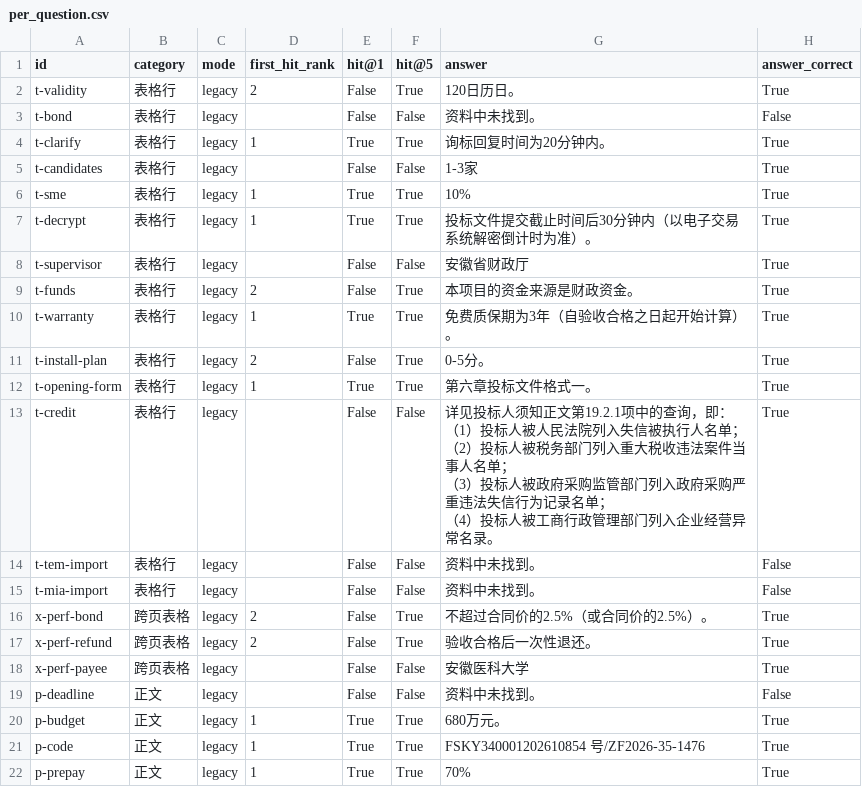
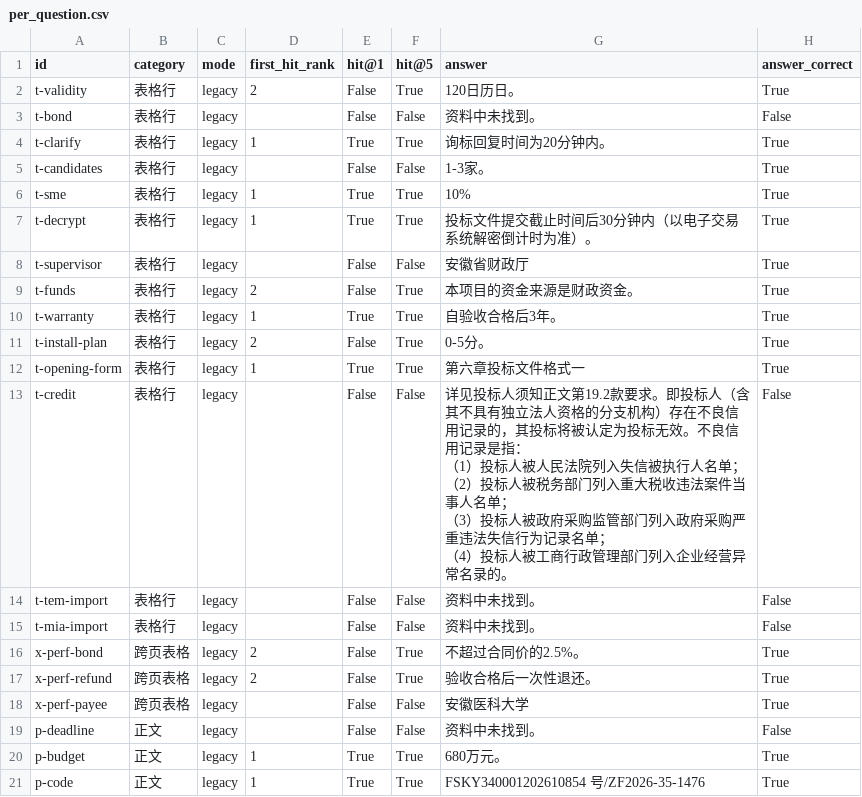
Before and after one commit to gjjkbssg/KnowAgent, a CSV file: interview_materials/results/pdf_parsing/per_question.csv, drawn as a sheet; only a part is shown; the shorter side is filled out with more unchanged rows; the diff covers the shown part only.

```diff
--- a/interview_materials/results/pdf_parsing/per_question.csv
+++ b/interview_materials/results/pdf_parsing/per_question.csv
@@ -4,3 +4,3 @@ t-bond,表格行,legacy,,False,False,资料中未找到。,False
 t-clarify,表格行,legacy,1,True,True,询标回复时间为20分钟内。,True
-t-candidates,表格行,legacy,,False,False,1-3家,True
+t-candidates,表格行,legacy,,False,False,1-3家。,True
 t-sme,表格行,legacy,1,True,True,10%,True
@@ -9,13 +9,13 @@ t-supervisor,表格行,legacy,,False,False,安徽省财政厅,True
 t-funds,表格行,legacy,2,False,True,本项目的资金来源是财政资金。,True
-t-warranty,表格行,legacy,1,True,True,免费质保期为3年（自验收合格之日起开始计算）。,True
+t-warranty,表格行,legacy,1,True,True,自验收合格后3年。,True
 t-install-plan,表格行,legacy,2,False,True,0-5分。,True
-t-opening-form,表格行,legacy,1,True,True,第六章投标文件格式一。,True
-t-credit,表格行,legacy,,False,False,"详见投标人须知正文第19.2.1项中的查询，即：
-（1）投标人被人民法院列入失信被执行人名单；
-（2）投标人被税务部门列入重大税收违法案件当事人名单；
-（3）投标人被政府采购监管部门列入政府采购严重违法失信行为记录名单；
-（4）投标人被工商行政管理部门列入企业经营异常名录。",True
+t-opening-form,表格行,legacy,1,True,True,第六章投标文件格式一,True
+t-credit,表格行,legacy,,False,False,"详见投标人须知正文第19.2款要求。即投标人（含其不具有独立法人资格的分支机构）存在不良信用记录的，其投标将被认定为投标无效。不良信用记录是指：
+（1）投标人被人民法院列入失信被执行人名单；
+（2）投标人被税务部门列入重大税收违法案件当事人名单；
+（3）投标人被政府采购监管部门列入政府采购严重违法失信行为记录名单；
+（4）投标人被工商行政管理部门列入企业经营异常名录的。",False
 t-tem-import,表格行,legacy,,False,False,资料中未找到。,False
 t-mia-import,表格行,legacy,,False,False,资料中未找到。,False
-x-perf-bond,跨页表格,legacy,2,False,True,不超过合同价的2.5%（或合同价的2.5%）。,True
+x-perf-bond,跨页表格,legacy,2,False,True,不超过合同价的2.5%。,True
 x-perf-refund,跨页表格,legacy,2,False,True,验收合格后一次性退还。,True
```
Also changed, not shown: 19 edited cells elsewhere in this file, 2 other files.
